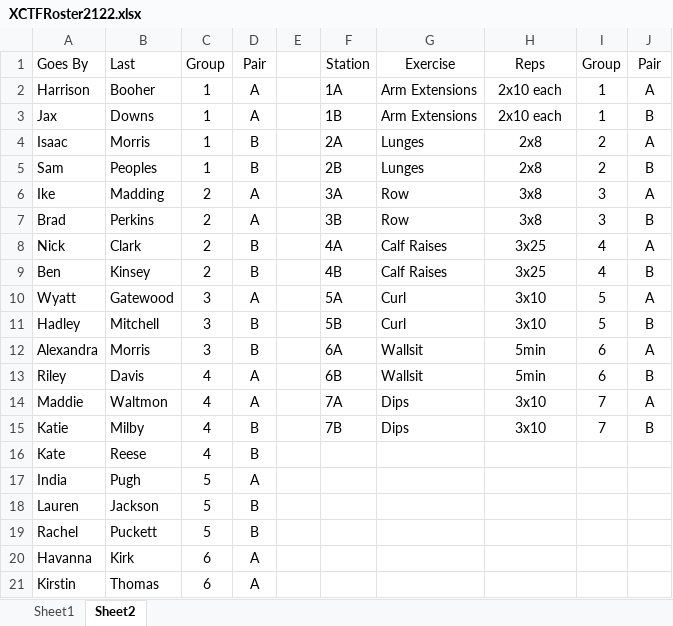
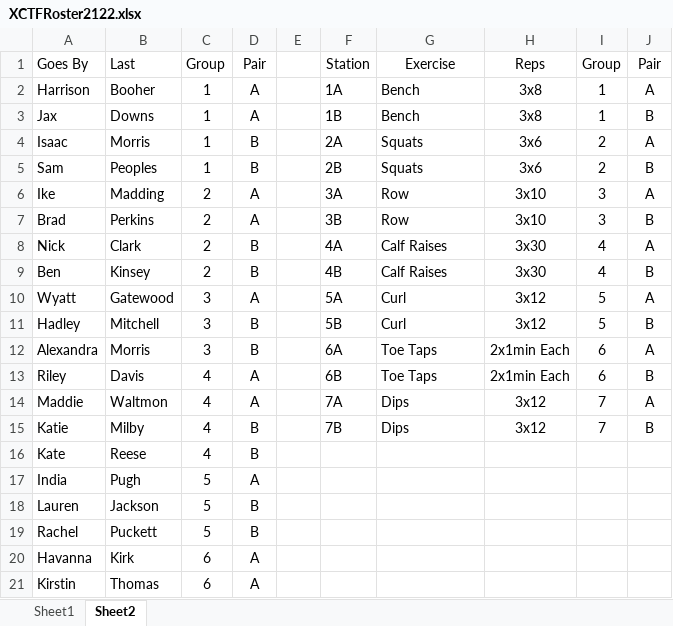
Before and after one commit to gcxcluke/Calendar, an Excel workbook: XCTFRoster2122.xlsx, sheet Sheet2, drawn as a sheet; only a part is shown; values as stored, in another font and other column widths than the file's, no borders; the diff names each change by its address in the sheet, - before the commit and + after, or states it on an @@ line.

Commit message:
update

```diff
--- a/XCTFRoster2122.xlsx (sheet Sheet2)
+++ b/XCTFRoster2122.xlsx (sheet Sheet2)
-G2:G3: Arm Extensions
+G2:G3: Bench
-H2:H3: 2x10 each
+H2:H3: 3x8
-G4:G5: Lunges
+G4:G5: Squats
-H4:H5: 2x8
+H4:H5: 3x6
-H6:H7: 3x8
+H6:H7: 3x10
-H8:H9: 3x25
+H8:H9: 3x30
-H10:H11: 3x10
+H10:H11: 3x12
-G12:G13: Wallsit
+G12:G13: Toe Taps
-H12:H13: 5min
+H12:H13: 2x1min Each
-H14:H15: 3x10
+H14:H15: 3x12
```
